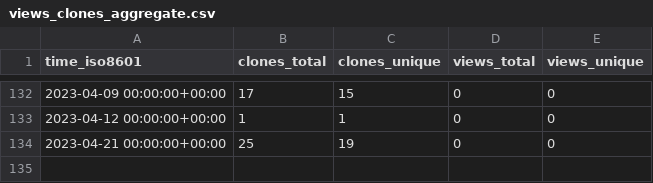
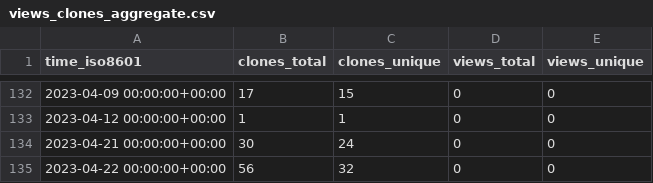
Before and after one commit to a631807682/stats, a CSV file: a631807682/xlsxp/ghrs-data/views_clones_aggregate.csv, drawn as a sheet; only a part is shown, gaps mark what is left out.

```diff
--- a/a631807682/xlsxp/ghrs-data/views_clones_aggregate.csv
+++ b/a631807682/xlsxp/ghrs-data/views_clones_aggregate.csv
@@ -133,2 +133,3 @@ time_iso8601,clones_total,clones_unique,views_total,views_unique
 2023-04-12 00:00:00+00:00,1,1,0,0
-2023-04-21 00:00:00+00:00,25,19,0,0
+2023-04-21 00:00:00+00:00,30,24,0,0
+2023-04-22 00:00:00+00:00,56,32,0,0
```
Also changed, not shown: 1 other file.
